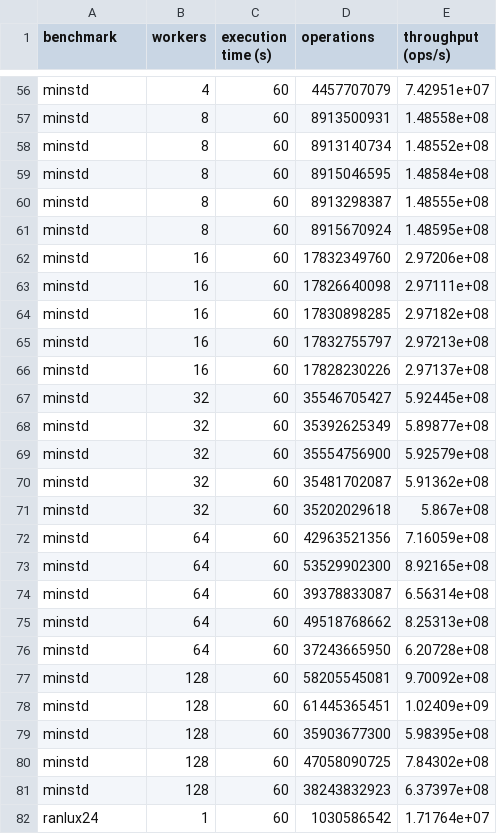
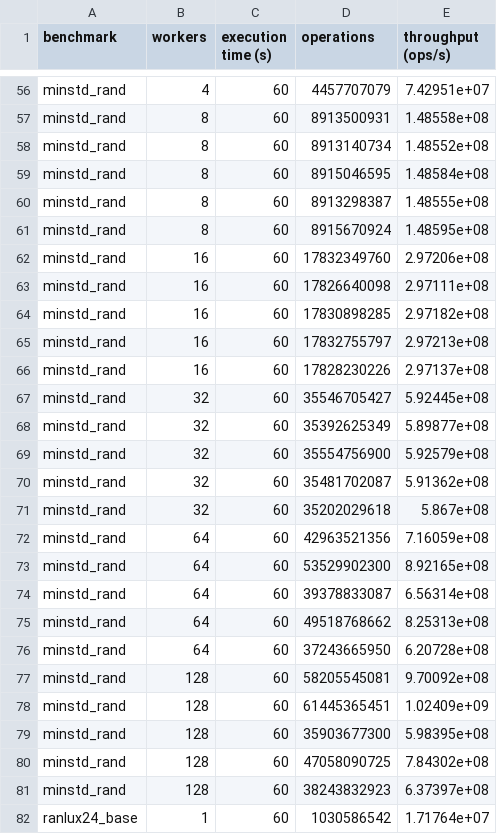
Before and after one commit to ruiasribeiro/splittable, a CSV file: results/dissertation/test_rng_throughput.csv, drawn as a sheet; only a part is shown, gaps mark what is left out; the diff covers the shown part only; the diff names each change by its address in the sheet, - before the commit and + after, or states it on an @@ line.

```diff
--- a/results/dissertation/test_rng_throughput.csv
+++ b/results/dissertation/test_rng_throughput.csv
-A56:A81 (benchmark): minstd
+A56:A81 (benchmark): minstd_rand
-A82 (benchmark): ranlux24
+A82 (benchmark): ranlux24_base
```
Also changed, not shown: 133 edited cells elsewhere in this file, 8 other files.
